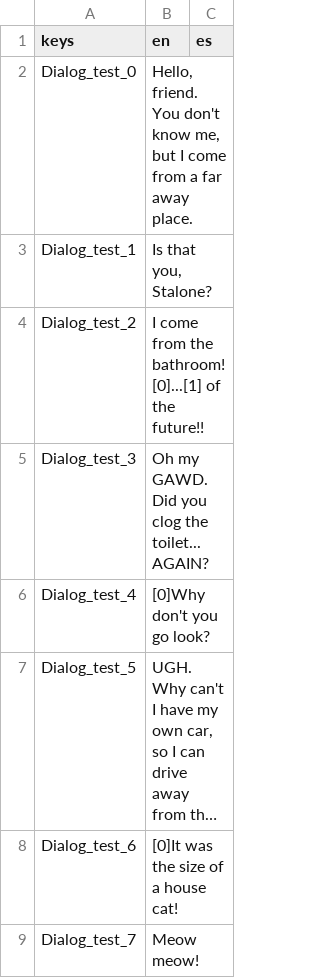
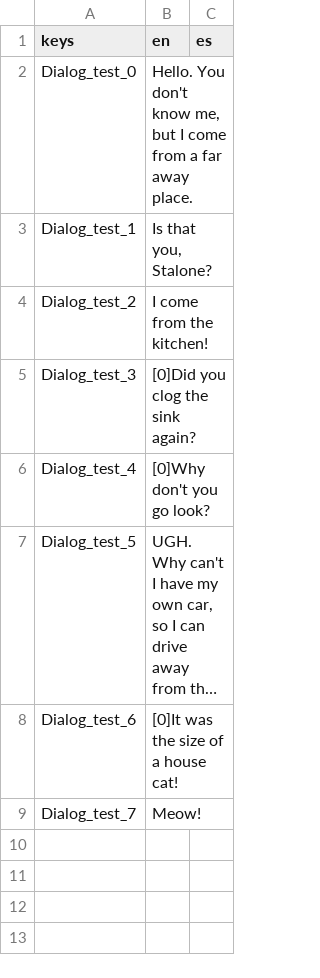
Before and after one commit to markdibarry/Arenbee, a CSV file: Arenbee/GUI/Localization/DialogTranslation.csv, drawn as a sheet; long unchanged cells end in …; the diff names each change by its address in the sheet, - before the commit and + after, or states it on an @@ line.

```diff
--- a/Arenbee/GUI/Localization/DialogTranslation.csv
+++ b/Arenbee/GUI/Localization/DialogTranslation.csv
-B2 (en): Hello, friend. You don't…
+B2 (en): Hello. You don't…
-B4 (en): I come from the bathroom! [0]...[1] of the future!!
+B4 (en): I come from the kitchen!
-B5 (en): Oh my GAWD. Did you clog the toilet... AGAIN?
+B5 (en): [0]Did you clog the sink again?
-B9 (en): Meow meow!
+B9 (en): Meow!
```
Also changed, not shown: 17 other files.
